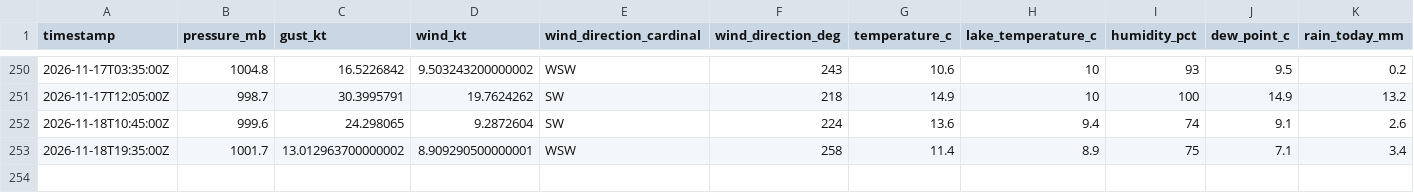
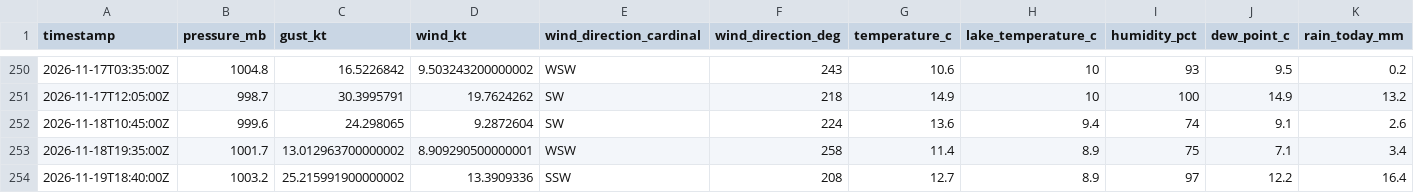
Before and after one commit to marcburri/kite-weather, a CSV file: data/yvbeach.csv, drawn as a sheet; only a part is shown, gaps mark what is left out.

```diff
--- a/data/yvbeach.csv
+++ b/data/yvbeach.csv
@@ -253 +253,2 @@ timestamp,pressure_mb,gust_kt,wind_kt,wind_direction_cardinal,wind_direction_deg
 2026-11-18T19:35:00Z,1001.7,13.012963700000002,8.909290500000001,WSW,258,11.4,8.9,75,7.1,3.4
+2026-11-19T18:40:00Z,1003.2,25.215991900000002,13.3909336,SSW,208,12.7,8.9,97,12.2,16.4
```
Also changed, not shown: data/silvaplana.csv.
